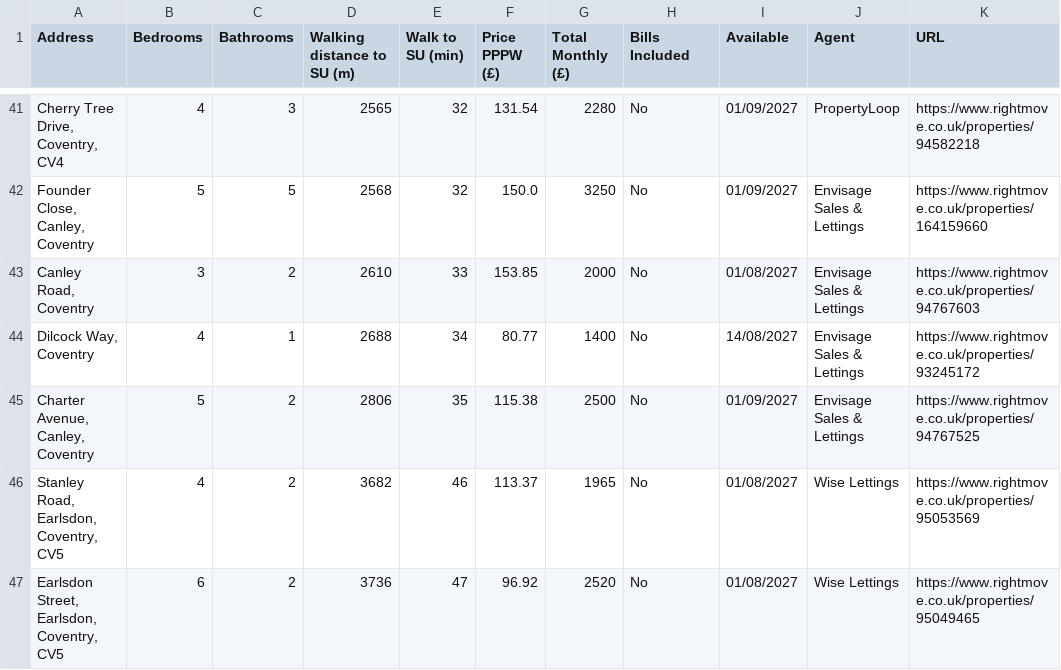
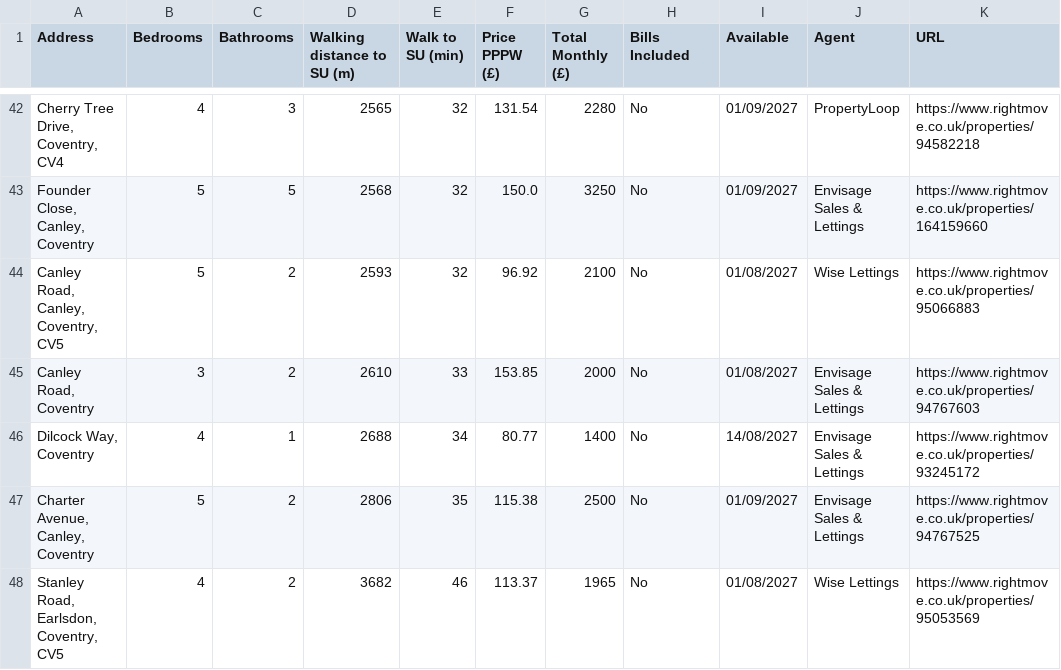
Before and after one commit to 3aks/3aks.github.io, a CSV file: housing/warwick/warwick_student_houses.csv, drawn as a sheet; only a part is shown, gaps mark what is left out; the shorter side is filled out with more unchanged rows; the diff covers the shown part only; the diff names each change by its address in the sheet, - before the commit and + after, or states it on an @@ line.

```diff
--- a/housing/warwick/warwick_student_houses.csv
+++ b/housing/warwick/warwick_student_houses.csv
+row 44: Canley Road, Canley, Coventry, CV5 | 5 | 2 | 2593 | 32 | 96.92 | 2100 | No | 01/08/2027 | Wise Lettings | https://www.rightmove.co.uk/properties/95066883
```
Also changed, not shown: 9 added rows, 3 removed rows and 10 moved rows elsewhere in this file, 3 other files.
